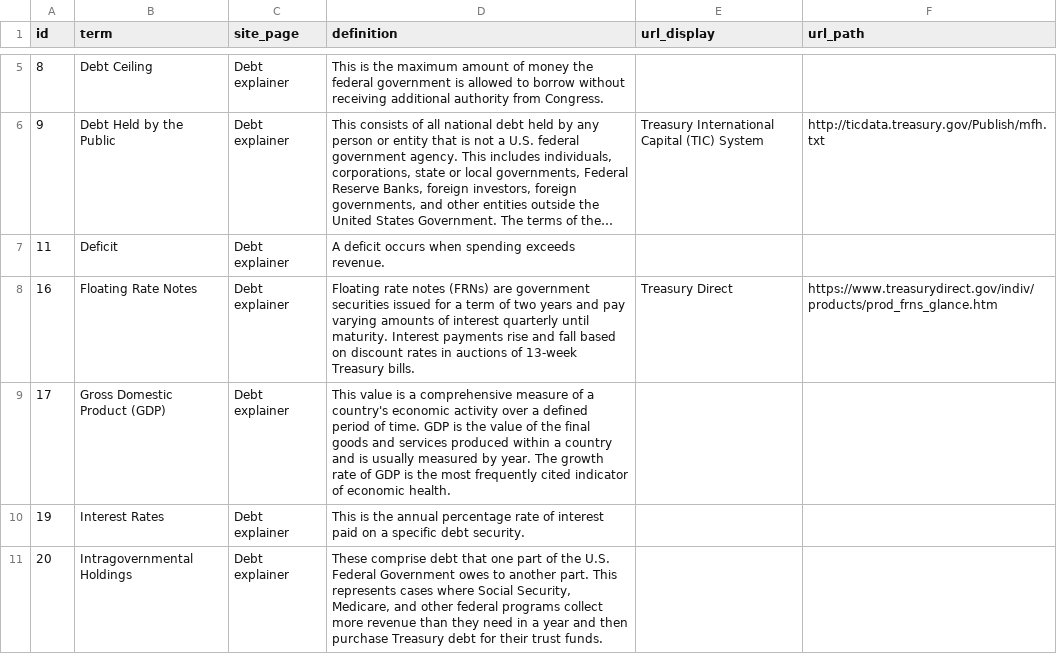
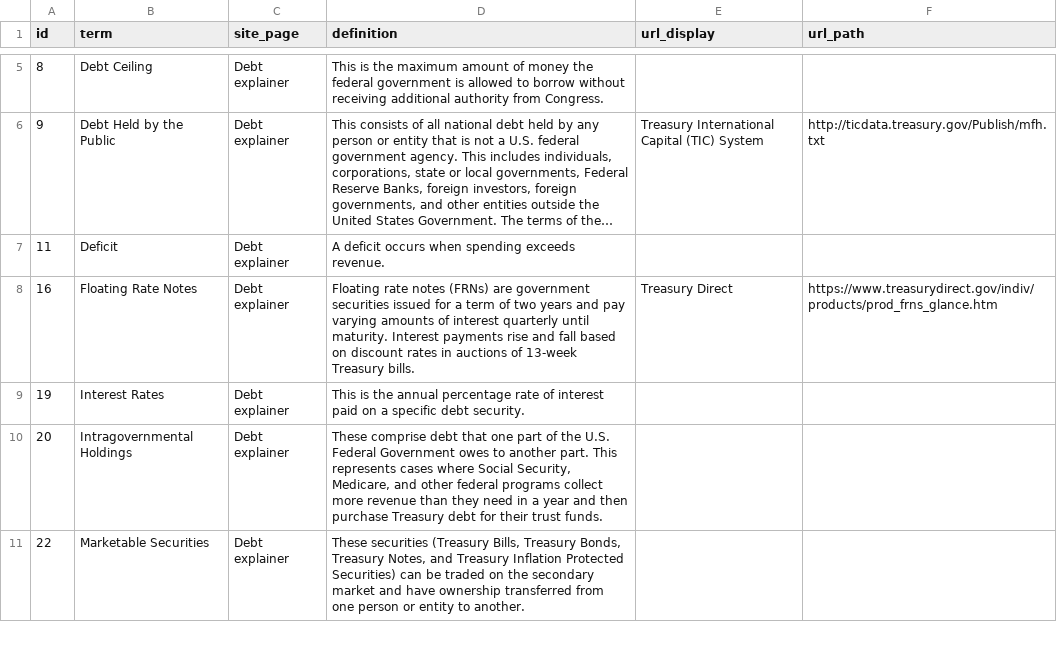
Before and after one commit to fedspendingtransparency/fiscal-data, a CSV file: static/data/glossary/glossary.csv, drawn as a sheet; only a part is shown, gaps mark what is left out; the shorter side is filled out with more unchanged rows; long unchanged cells end in …; the diff covers the shown part only.

Commit message:
FDG-6994 Create definition display

```diff
--- a/static/data/glossary/glossary.csv
+++ b/static/data/glossary/glossary.csv
@@ -8,3 +8,2 @@ id,term,site_page,definition,url_display,url_path
 16,Floating Rate Notes,Debt explainer,Floating rate notes (FRNs) are government securities issued for a term of two years and pay varying amounts of interest quarterly until maturity. Interest payments rise and fall based on discount rates in auctions of 13-week Treasury bills.,Treasury Direct,https://www.treasurydirect.gov/indiv/products/prod_frns_glance.htm
-17,Gross Domestic Product (GDP),Debt explainer,This value is a comprehensive measure of a country's economic activity over a defined period of time. GDP is the value of the final goods and services produced within a country and is usually measured by year. The growth rate of GDP is the most frequently cited indicator of economic health.,,
 19,Interest Rates,Debt explainer,This is the annual percentage rate of interest paid on a specific debt security.,,
```
Also changed, not shown: 2 removed rows elsewhere in this file, 7 other files.
